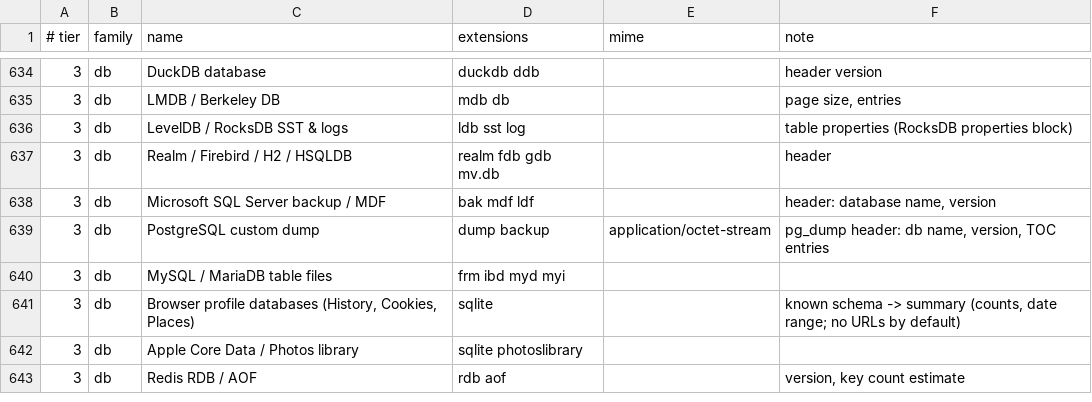
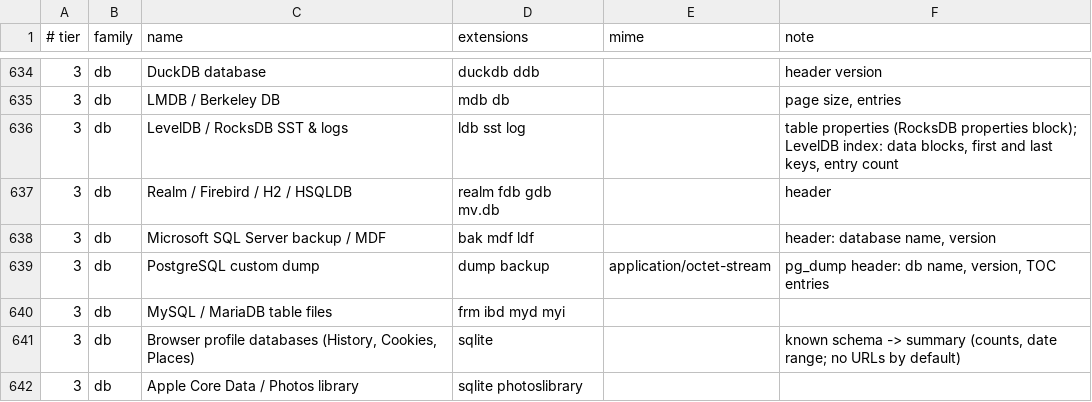
Before and after one commit to SinAnima/whiff, a TSV file: data/formats.tsv, drawn as a sheet; only a part is shown, gaps mark what is left out; the shorter side is filled out with more unchanged rows.

Commit message:
Fix parser defects from the 0.8.0 review (batch B): PDF, ZIP, disks, SQLite, LevelDB
PDF: free entries block older sections (hybrid tables yield to their
XRefStm); a table split between rows by the read window asks for more
input; subsection numbers use checked_add; AES padding is removed only
when every pad byte matches.
ZIP: duplicate names resolve to the last entry, with a new
duplicate_entry_names risk; NTFS times only fill in and must lie in
1980-2100; unknown AES strength is not AES-256; symlink targets go
through user_path and redact_sensitive under strict privacy.
Disks: block offsets use checked arithmetic; a compressed block that
does not decode fully fails the read and is not cached.
SQLite: usable size below 480 is malformed; a damaged cell is skipped
and counted. LevelDB: footer handles, index, block count, key range and
entry count. Redirects merge format keys; error messages are capped.

```diff
--- a/data/formats.tsv
+++ b/data/formats.tsv
@@ -635,3 +635,3 @@
 3	db	LMDB / Berkeley DB	mdb db		page size, entries
-3	db	LevelDB / RocksDB SST & logs	ldb sst log		table properties (RocksDB properties block)
+3	db	LevelDB / RocksDB SST & logs	ldb sst log		table properties (RocksDB properties block); LevelDB index: data blocks, first and last keys, entry count
 3	db	Realm / Firebird / H2 / HSQLDB	realm fdb gdb mv.db		header
```
Also changed, not shown: 29 other files.
